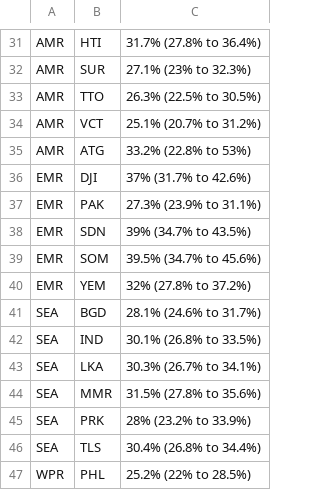
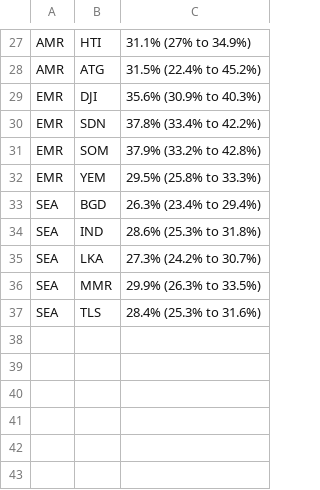
Before and after one commit to petedodd/bmitb, a CSV file: output/gt25pc.csv, drawn as a sheet; only a part is shown, gaps mark what is left out; removed rows and columns are numbered as before the commit, all else as after; the diff covers the shown part only; the diff names each change by its address in the sheet, - before the commit and + after, or states it on an @@ line.

```diff
--- a/output/gt25pc.csv
+++ b/output/gt25pc.csv
-C27: 31.7% (27.8% to 36.4%)
+C27: 31.1% (27% to 34.9%)
-row 32: AMR | SUR | 27.1% (23% to 32.3%)
-row 33: AMR | TTO | 26.3% (22.5% to 30.5%)
-row 34: AMR | VCT | 25.1% (20.7% to 31.2%)
-C28: 33.2% (22.8% to 53%)
+C28: 31.5% (22.4% to 45.2%)
-C29: 37% (31.7% to 42.6%)
+C29: 35.6% (30.9% to 40.3%)
-row 37: EMR | PAK | 27.3% (23.9% to 31.1%)
-C30: 39% (34.7% to 43.5%)
+C30: 37.8% (33.4% to 42.2%)
-C31: 39.5% (34.7% to 45.6%)
+C31: 37.9% (33.2% to 42.8%)
-C32: 32% (27.8% to 37.2%)
+C32: 29.5% (25.8% to 33.3%)
-C33: 28.1% (24.6% to 31.7%)
+C33: 26.3% (23.4% to 29.4%)
-C34: 30.1% (26.8% to 33.5%)
+C34: 28.6% (25.3% to 31.8%)
-C35: 30.3% (26.7% to 34.1%)
+C35: 27.3% (24.2% to 30.7%)
-C36: 31.5% (27.8% to 35.6%)
+C36: 29.9% (26.3% to 33.5%)
-row 45: SEA | PRK | 28% (23.2% to 33.9%)
-C37: 30.4% (26.8% to 34.4%)
+C37: 28.4% (25.3% to 31.6%)
-row 47: WPR | PHL | 25.2% (22% to 28.5%)
```
Also changed, not shown: 4 removed rows and 25 edited cells elsewhere in this file, output/CF_alt_num.csv, output/CF_alt_pc.csv, 43 other files.
